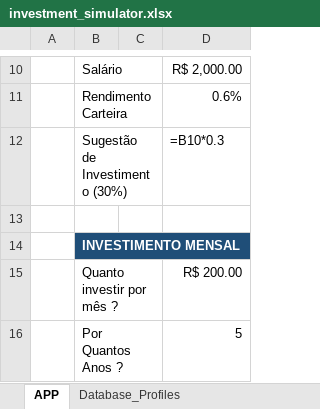
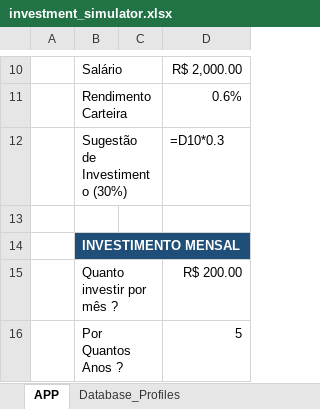
Before and after one commit to romulosleitao/investment-simulator, an Excel workbook: investment_simulator.xlsx, sheet APP, drawn as a sheet; only a part is shown, gaps mark what is left out; values as stored, in another font and other column widths than the file's, no borders; formulas without a stored value are shown as written; the diff names each change by its address in the sheet, - before the commit and + after, or states it on an @@ line.

```diff
--- a/investment_simulator.xlsx (sheet APP)
+++ b/investment_simulator.xlsx (sheet APP)
-D12: =B10*0.3
+D12: =D10*0.3
```
Also changed, not shown: 1 other file.
